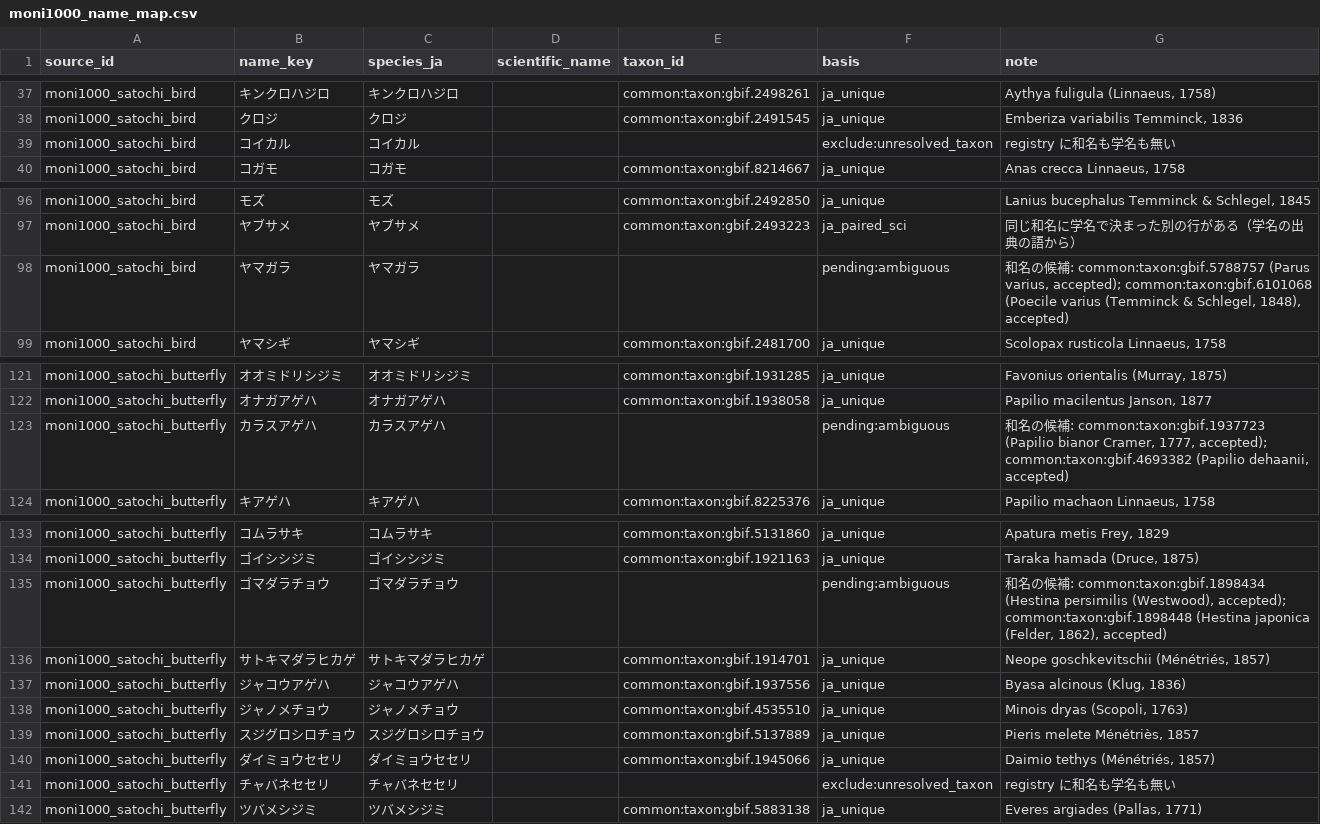
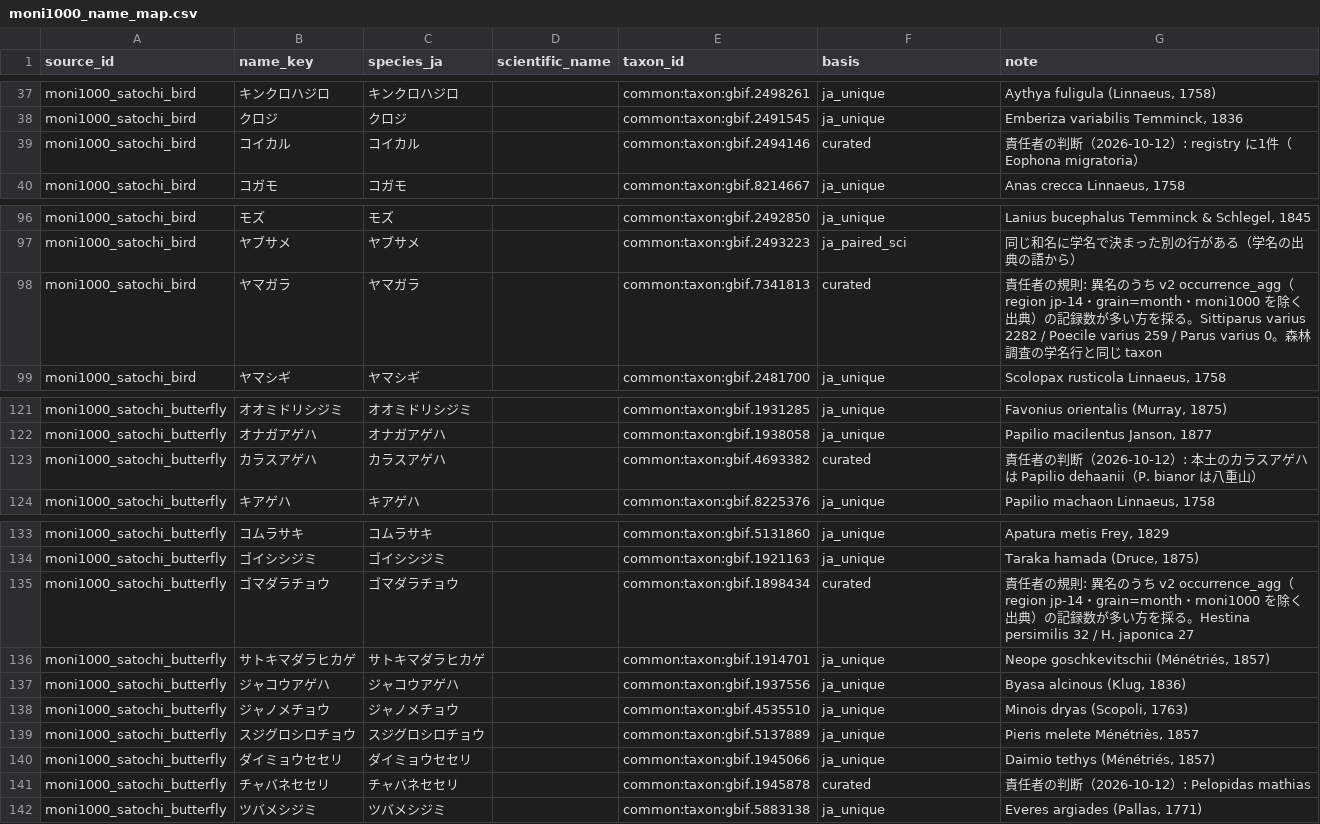
Before and after one commit to yu23ki14/ryuiki-chart, a CSV file: registry/taxon/moni1000_name_map.csv, drawn as a sheet; only a part is shown, gaps mark what is left out; the diff covers the shown part only.

```diff
--- a/registry/taxon/moni1000_name_map.csv
+++ b/registry/taxon/moni1000_name_map.csv
@@ -38,3 +38,3 @@ moni1000_satochi_bird,キンクロハジロ,キンクロハジロ,,common:taxon:
 moni1000_satochi_bird,クロジ,クロジ,,common:taxon:gbif.2491545,ja_unique,"Emberiza variabilis Temminck, 1836"
-moni1000_satochi_bird,コイカル,コイカル,,,exclude:unresolved_taxon,registry に和名も学名も無い
+moni1000_satochi_bird,コイカル,コイカル,,common:taxon:gbif.2494146,curated,責任者の判断（2026-10-12）: registry に1件（Eophona migratoria）
 moni1000_satochi_bird,コガモ,コガモ,,common:taxon:gbif.8214667,ja_unique,"Anas crecca Linnaeus, 1758"
@@ -97,3 +97,3 @@ moni1000_satochi_bird,モズ,モズ,,common:taxon:gbif.2492850,ja_unique,"Lanius
 moni1000_satochi_bird,ヤブサメ,ヤブサメ,,common:taxon:gbif.2493223,ja_paired_sci,同じ和名に学名で決まった別の行がある（学名の出典の語から）
-moni1000_satochi_bird,ヤマガラ,ヤマガラ,,,pending:ambiguous,"和名の候補: common:taxon:gbif.5788757 (Parus varius, accepted); common:taxon:gbif.6101068 (Poecile varius (Temminck & Schlegel, 1848), accepted)"
+moni1000_satochi_bird,ヤマガラ,ヤマガラ,,common:taxon:gbif.7341813,curated,責任者の規則: 異名のうち v2 occurrence_agg（region jp-14・grain=month・moni1000 を除く出典）の記録数が多い方を採る。Sittiparus varius 2282 / Poecile varius 259 / Parus varius 0。森林調査の学名行と同じ taxon
 moni1000_satochi_bird,ヤマシギ,ヤマシギ,,common:taxon:gbif.2481700,ja_unique,"Scolopax rusticola Linnaeus, 1758"
@@ -122,3 +122,3 @@ moni1000_satochi_butterfly,オオミドリシジミ,オオミドリシジミ,,co
 moni1000_satochi_butterfly,オナガアゲハ,オナガアゲハ,,common:taxon:gbif.1938058,ja_unique,"Papilio macilentus Janson, 1877"
-moni1000_satochi_butterfly,カラスアゲハ,カラスアゲハ,,,pending:ambiguous,"和名の候補: common:taxon:gbif.1937723 (Papilio bianor Cramer, 1777, accepted); common:taxon:gbif.4693382 (Papilio dehaanii, accepted)"
+moni1000_satochi_butterfly,カラスアゲハ,カラスアゲハ,,common:taxon:gbif.4693382,curated,責任者の判断（2026-10-12）: 本土のカラスアゲハは Papilio dehaanii（P. bianor は八重山）
 moni1000_satochi_butterfly,キアゲハ,キアゲハ,,common:taxon:gbif.8225376,ja_unique,"Papilio machaon Linnaeus, 1758"
@@ -134,3 +134,3 @@ moni1000_satochi_butterfly,コムラサキ,コムラサキ,,common:taxon:gbif.51
 moni1000_satochi_butterfly,ゴイシシジミ,ゴイシシジミ,,common:taxon:gbif.1921163,ja_unique,"Taraka hamada (Druce, 1875)"
-moni1000_satochi_butterfly,ゴマダラチョウ,ゴマダラチョウ,,,pending:ambiguous,"和名の候補: common:taxon:gbif.1898434 (Hestina persimilis (Westwood), accepted); common:taxon:gbif.1898448 (Hestina japonica (Felder, 1862), accepted)"
+moni1000_satochi_butterfly,ゴマダラチョウ,ゴマダラチョウ,,common:taxon:gbif.1898434,curated,責任者の規則: 異名のうち v2 occurrence_agg（region jp-14・grain=month・moni1000 を除く出典）の記録数が多い方を採る。Hestina persimilis 32 / H. japonica 27
 moni1000_satochi_butterfly,サトキマダラヒカゲ,サトキマダラヒカゲ,,common:taxon:gbif.1914701,ja_unique,"Neope goschkevitschii (Ménétriés, 1857)"
@@ -140,3 +140,3 @@ moni1000_satochi_butterfly,スジグロシロチョウ,スジグロシロチョ
 moni1000_satochi_butterfly,ダイミョウセセリ,ダイミョウセセリ,,common:taxon:gbif.1945066,ja_unique,"Daimio tethys (Ménétriés, 1857)"
-moni1000_satochi_butterfly,チャバネセセリ,チャバネセセリ,,,exclude:unresolved_taxon,registry に和名も学名も無い
+moni1000_satochi_butterfly,チャバネセセリ,チャバネセセリ,,common:taxon:gbif.1945878,curated,責任者の判断（2026-10-12）: Pelopidas mathias
 moni1000_satochi_butterfly,ツバメシジミ,ツバメシジミ,,common:taxon:gbif.5883138,ja_unique,"Everes argiades (Pallas, 1771)"
```
Also changed, not shown: 66 edited cells elsewhere in this file.
